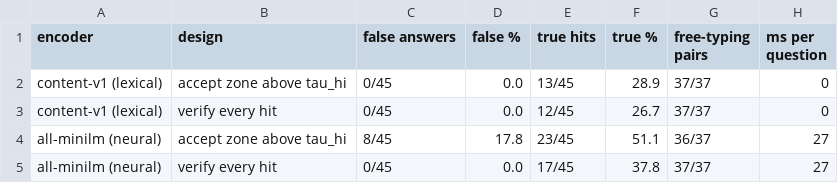
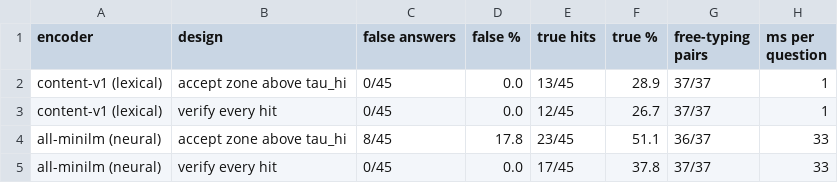
Before and after one commit to dev-singh1407/parsimony, a CSV file: figures/encoders.csv, drawn as a sheet.

```diff
--- a/figures/encoders.csv
+++ b/figures/encoders.csv
@@ -1,5 +1,5 @@
 encoder,design,false answers,false %,true hits,true %,free-typing pairs,ms per question
-content-v1 (lexical),accept zone above tau_hi,0/45,0.0,13/45,28.9,37/37,0
-content-v1 (lexical),verify every hit,0/45,0.0,12/45,26.7,37/37,0
-all-minilm (neural),accept zone above tau_hi,8/45,17.8,23/45,51.1,36/37,27
-all-minilm (neural),verify every hit,0/45,0.0,17/45,37.8,37/37,27
+content-v1 (lexical),accept zone above tau_hi,0/45,0.0,13/45,28.9,37/37,1
+content-v1 (lexical),verify every hit,0/45,0.0,12/45,26.7,37/37,1
+all-minilm (neural),accept zone above tau_hi,8/45,17.8,23/45,51.1,36/37,33
+all-minilm (neural),verify every hit,0/45,0.0,17/45,37.8,37/37,33
```
Also changed, not shown: figures/ablation.csv, figures/middleware.csv, 21 other files.
